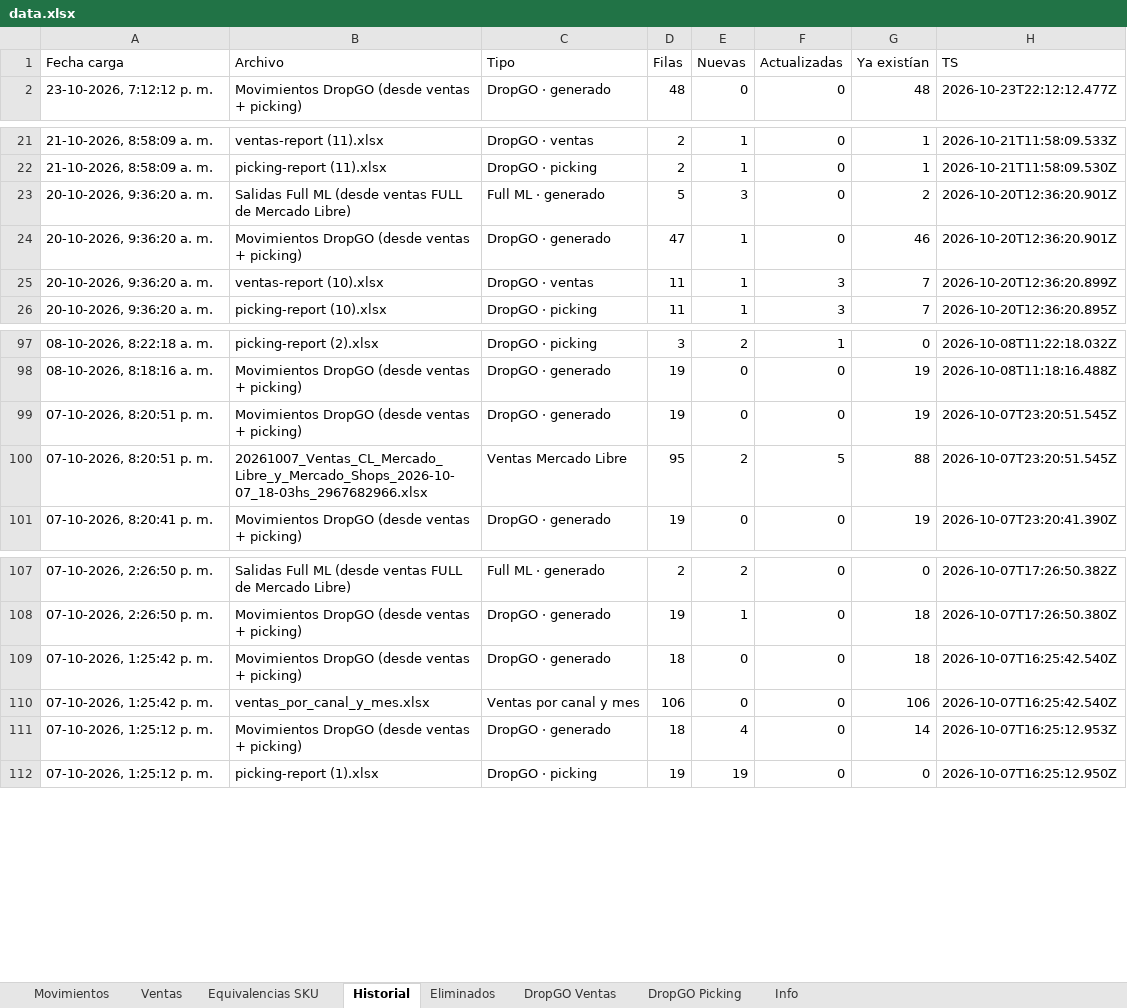
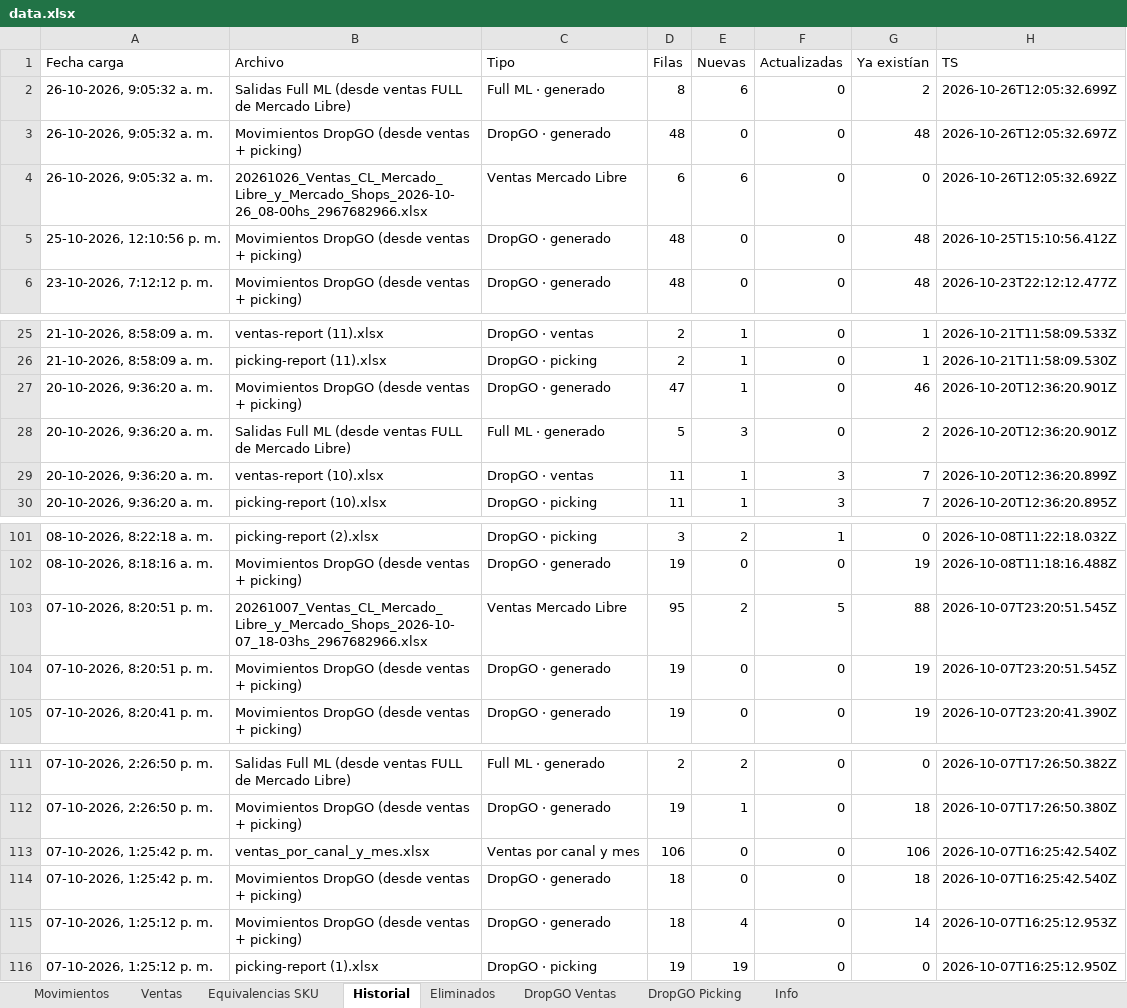
Before and after one commit to alaskanext-blip/ERPvarin, an Excel workbook: data.xlsx, sheet Historial, drawn as a sheet; only a part is shown, gaps mark what is left out; values as stored, in another font and other column widths than the file's, no borders; the diff names each change by its address in the sheet, - before the commit and + after, or states it on an @@ line.

```diff
--- a/data.xlsx (sheet Historial)
+++ b/data.xlsx (sheet Historial)
+row 2: 26-10-2026, 9:05:32 a. m. | Salidas Full ML (desde ventas FULL de Mercado Libre) | Full ML · generado | 8 | 6 | 0 | 2 | 2026-10-26T12:05:32.699Z
+row 3: 26-10-2026, 9:05:32 a. m. | Movimientos DropGO (desde ventas + picking) | DropGO · generado | 48 | 0 | 0 | 48 | 2026-10-26T12:05:32.697Z
+row 4: 26-10-2026, 9:05:32 a. m. | 20261026_Ventas_CL_Mercado_Libre_y_Mercado_Shops_2026-10-26_08-00hs_2967682966.xlsx | Ventas Mercado Libre | 6 | 6 | 0 | 0 | 2026-10-26T12:05:32.692Z
+row 5: 25-10-2026, 12:10:56 p. m. | Movimientos DropGO (desde ventas + picking) | DropGO · generado | 48 | 0 | 0 | 48 | 2026-10-25T15:10:56.412Z
@@ row 24 moved to row 27: 20-10-2026, 9:36:20 a. m. @@
@@ row 100 moved to row 103: 07-10-2026, 8:20:51 p. m. @@
@@ row 110 moved to row 113: 07-10-2026, 1:25:42 p. m. @@
```
Also changed, not shown: sheet Ventas, sheet Movimientos, sheet Info.
